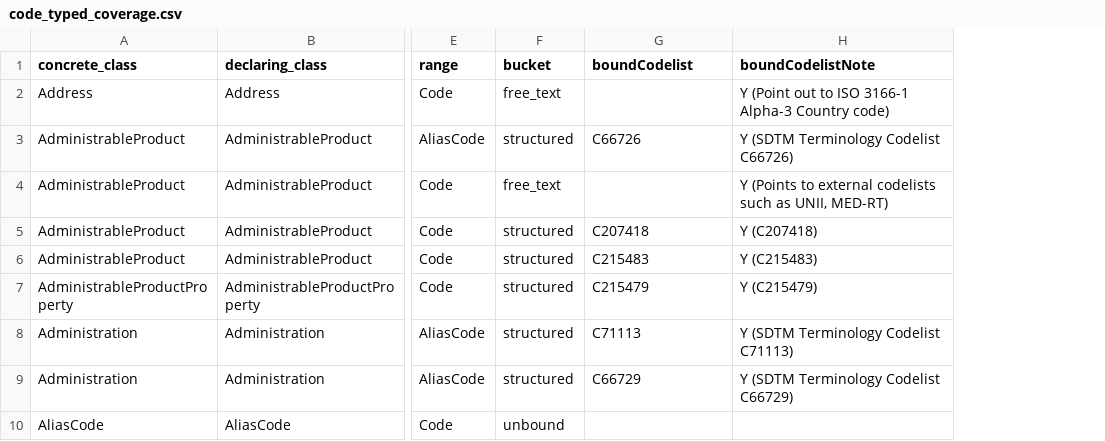
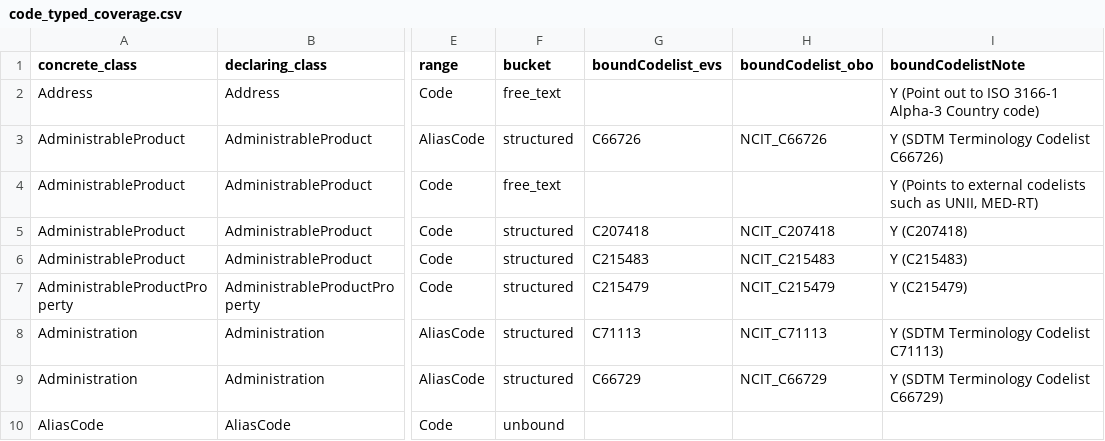
Before and after one commit to kerfors/usdm-rdf, a CSV file: examples/code_typed_coverage.csv, drawn as a sheet; only a part is shown, gaps mark what is left out; the diff names each change by its address in the sheet, - before the commit and + after, or states it on an @@ line.

Commit message:
examples: refresh for v0.4.0 dual NCIt anchoring (D4)
All five notebooks reworked from single-anchor to paired _evs/_obo
shape and rerun against the 8,641-triple graph:

- 01-03: OPTIONAL joins on skos:exactMatch / usdm:boundCodelist split
  into namespace-filtered _evs/_obo pairs - undoes the row doubling
  (86 class / 693 property rows restored)
- 04: scalar boundCodelist lookups filtered to the EVS form; results[0]
  was nondeterministic under multi-valued boundCodelist and could feed
  NCIT_Cxxxxx to the EVS API
- 05: baseline bump only
- data_dictionary.csv 693x19, code_typed_coverage.csv 72x9;
  reverse_codelist_index.csv and polymorphic_reverse_index.csv
  byte-identical
- README: v0.4.0 framing, paired-column convention, CSV shapes

```diff
--- a/examples/code_typed_coverage.csv
+++ b/examples/code_typed_coverage.csv
+column H (boundCodelist_obo), rows 3-9: NCIT_C66726 |  | NCIT_C207418 | NCIT_C215483 | NCIT_C215479 | NCIT_C71113 | NCIT_C66729
-G1: boundCodelist
+G1: boundCodelist_evs
```
Also changed, not shown: 7 other files.
